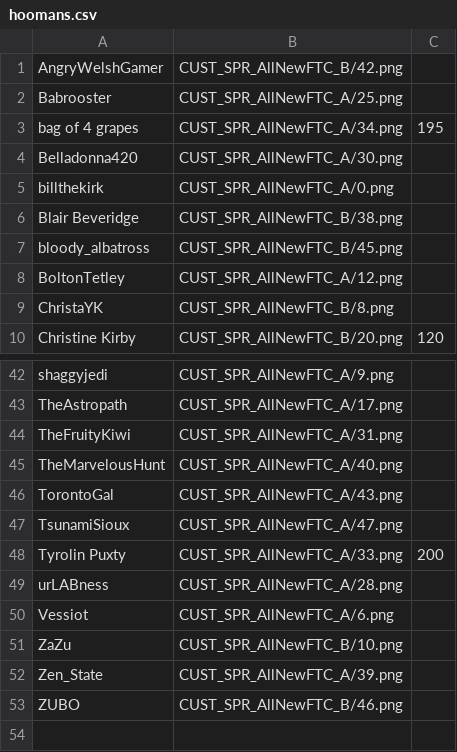
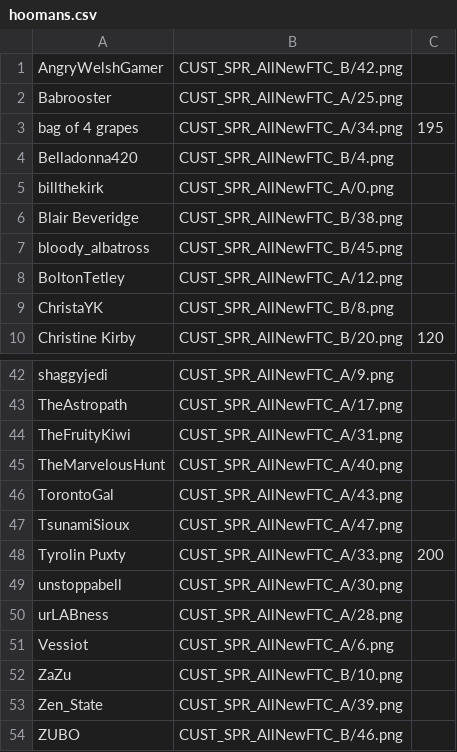
Before and after one commit to panzi/cook-serve-hoomans3, a CSV file: hoomans.csv, drawn as a sheet; only a part is shown, gaps mark what is left out.

Commit message:
added another hooman

```diff
--- a/hoomans.csv
+++ b/hoomans.csv
@@ -3,3 +3,3 @@ Babrooster                          , CUST_SPR_AllNewFTC_A/25.png
 bag of 4 grapes                     , CUST_SPR_AllNewFTC_A/34.png , 195
-Belladonna420                       , CUST_SPR_AllNewFTC_A/30.png
+Belladonna420                       , CUST_SPR_AllNewFTC_B/4.png
 billthekirk                         , CUST_SPR_AllNewFTC_A/0.png
@@ -48,2 +48,3 @@ TsunamiSioux                        , CUST_SPR_AllNewFTC_A/47.png
 Tyrolin Puxty                       , CUST_SPR_AllNewFTC_A/33.png , 200
+unstoppabell                        , CUST_SPR_AllNewFTC_A/30.png
 urLABness                           , CUST_SPR_AllNewFTC_A/28.png
```
Also changed, not shown: 2 other files.
